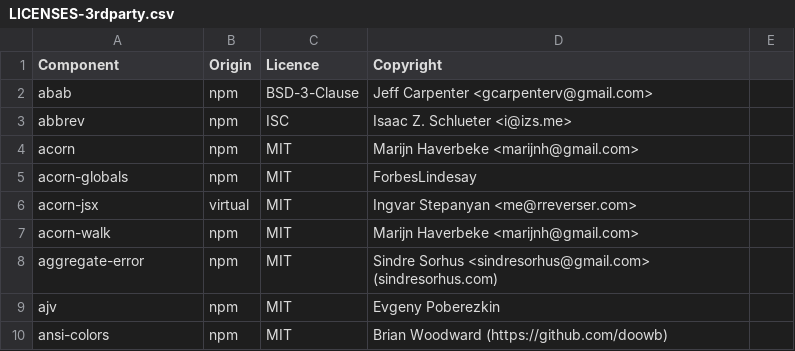
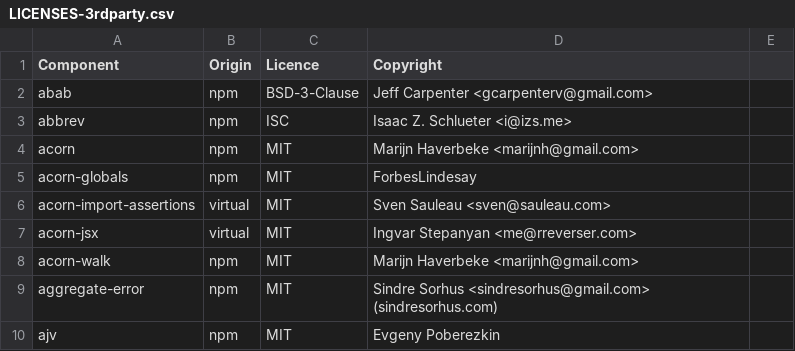
Before and after one commit to DataDog/build-plugins, a CSV file: LICENSES-3rdparty.csv, drawn as a sheet; only a part is shown; the shorter side is filled out with more unchanged rows; the diff covers the shown part only; the diff names each change by its address in the sheet, - before the commit and + after, or states it on an @@ line.

```diff
--- a/LICENSES-3rdparty.csv
+++ b/LICENSES-3rdparty.csv
+row 6: acorn-import-assertions | virtual | MIT | Sven Sauleau <sven@sauleau.com>
```
Also changed, not shown: 41 added rows and 3 edited cells elsewhere in this file.
